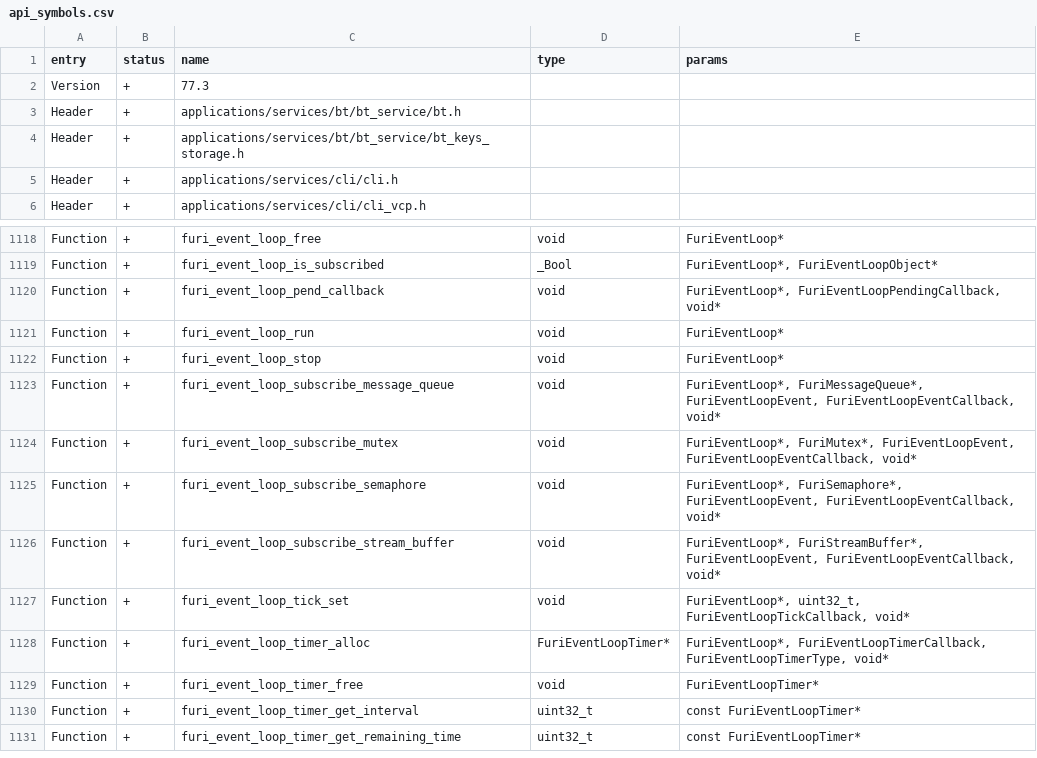
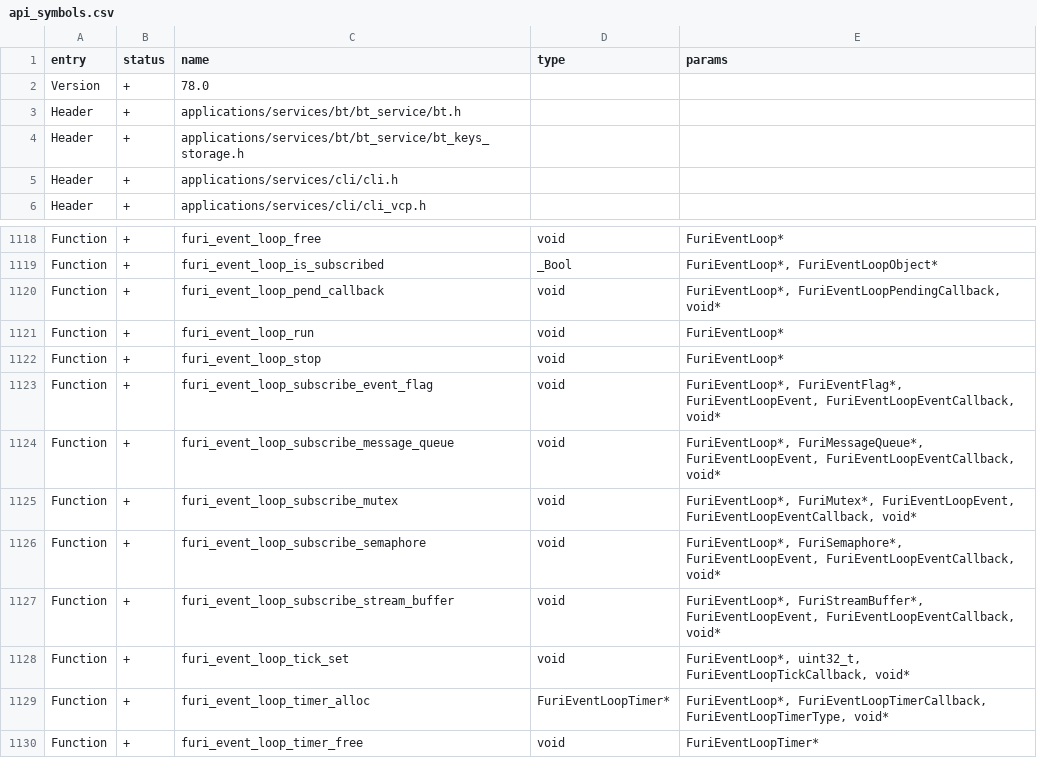
Before and after one commit to zinongli/flipperzero-firmware, a CSV file: targets/f18/api_symbols.csv, drawn as a sheet; only a part is shown, gaps mark what is left out; the shorter side is filled out with more unchanged rows.

Commit message:
FurEventLoop: add support for FuriEventFlag, simplify API (#3958)
* Core: event_flag, removing duplicate code
* event_loop: add support furi_event_flags
* Examples: add missing free in event loop examples
* Furi: fix event flag
* Sync api symbols
* Unit_test: evet_loop_event_flags
* Fix multiple waiting list elements handling
* Unit_test: add event_loop_event_flag test
* FURI: event_loop add restrictions
* Fix multiple waiting lists items for good
* Improve FuriEventLoop unit tests
* Abolish callback return value
* Remove return value from callback signature
* Use bool level value instead of int32_t
* Add unit tests for FuriStreamBuffer
* Add unit tests for FuriSemaphore
* Speed up test execution
* Improve docs
* Add a stub for furi os-level primitives
* Add more checks for edge cases
* Allow event loop notification from ISR
* Bump api version

Co-authored-by: Aleksandr Kutuzov <alleteam@gmail.com>
Co-authored-by: Georgii Surkov <georgii.surkov@outlook.com>
Co-authored-by: Georgii Surkov <37121527+gsurkov@users.noreply.github.com>

```diff
--- a/targets/f18/api_symbols.csv
+++ b/targets/f18/api_symbols.csv
@@ -1,3 +1,3 @@
 entry,status,name,type,params
-Version,+,77.3,,
+Version,+,78.0,,
 Header,+,applications/services/bt/bt_service/bt.h,,
@@ -1122,2 +1122,3 @@ Function,+,furi_event_loop_run,void,FuriEventLoop*
 Function,+,furi_event_loop_stop,void,FuriEventLoop*
+Function,+,furi_event_loop_subscribe_event_flag,void,"FuriEventLoop*, FuriEventFlag*, FuriEventLoopEvent, FuriEventLoopEventCallback, void*"
 Function,+,furi_event_loop_subscribe_message_queue,void,"FuriEventLoop*, FuriMessageQueue*, FuriEventLoopEvent, FuriEventLoopEventCallback, void*"
```
Also changed, not shown: targets/f7/api_symbols.csv, 25 other files.
